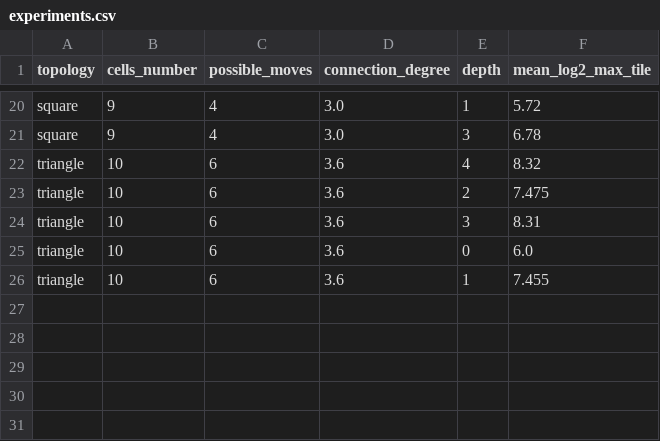
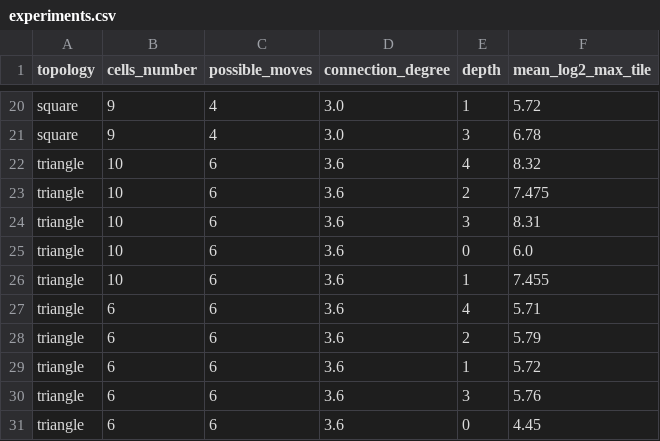
Before and after one commit to VLV-co/project_mc906, a CSV file: analysis/data/aggregated/experiments.csv, drawn as a sheet; only a part is shown, gaps mark what is left out; the diff names each change by its address in the sheet, - before the commit and + after, or states it on an @@ line.

Commit message:
update analysis prediction

```diff
--- a/analysis/data/aggregated/experiments.csv
+++ b/analysis/data/aggregated/experiments.csv
+row 27: triangle | 6 | 6 | 3.6 | 4 | 5.71
+row 28: triangle | 6 | 6 | 3.6 | 2 | 5.79
+row 29: triangle | 6 | 6 | 3.6 | 1 | 5.72
+row 30: triangle | 6 | 6 | 3.6 | 3 | 5.76
+row 31: triangle | 6 | 6 | 3.6 | 0 | 4.45
```
Also changed, not shown: 4 other files.
